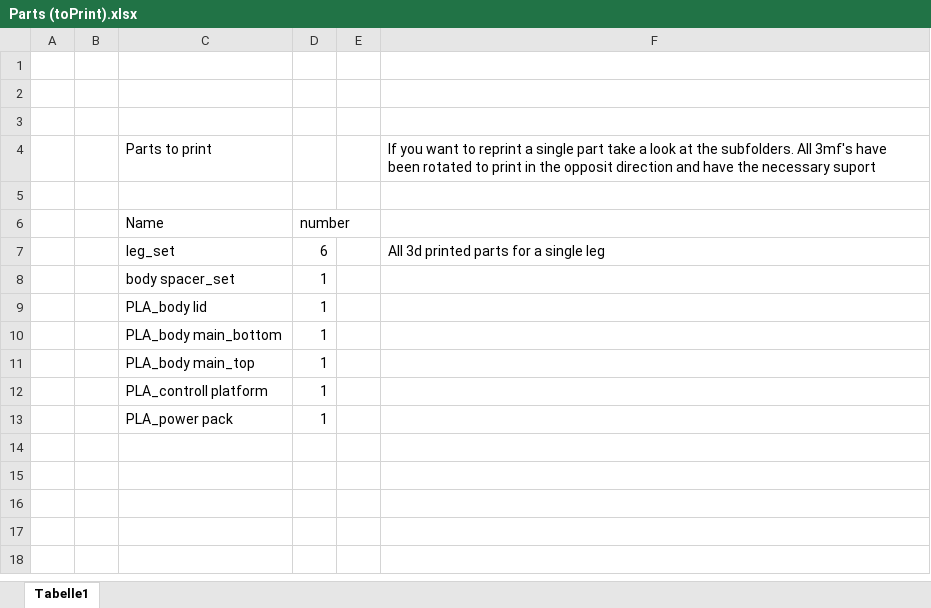
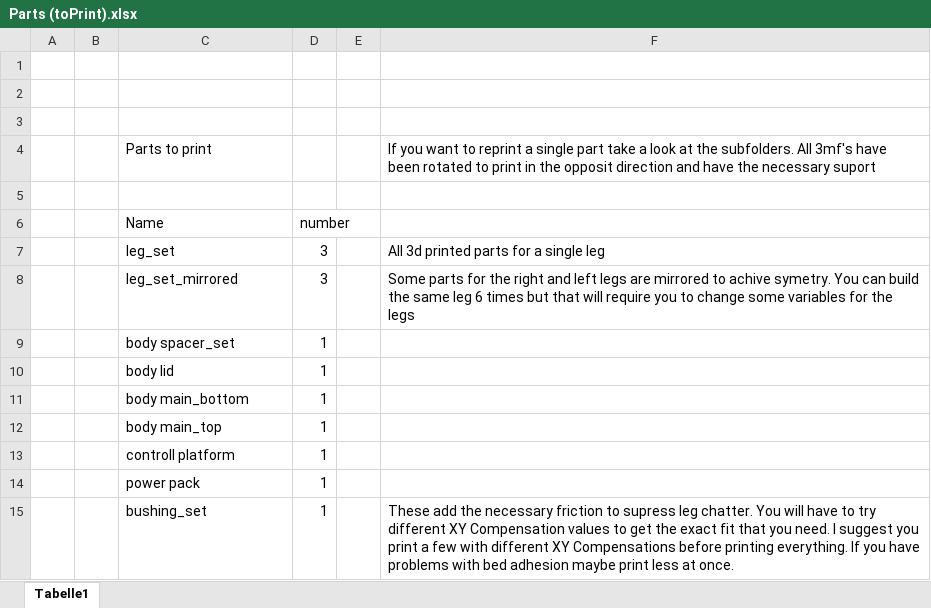
Before and after one commit to Sir-Kuhnhero/Hexapod, an Excel workbook: Parts (toPrint).xlsx, sheet Tabelle1, drawn as a sheet; values as stored, in another font and other column widths than the file's, no borders; addresses are those after the commit; the diff names each change by its address in the sheet, - before the commit and + after, or states it on an @@ line.

```diff
--- a/Parts (toPrint).xlsx (sheet Tabelle1)
+++ b/Parts (toPrint).xlsx (sheet Tabelle1)
-D7: 6
+D7: 3
+row 8:  |  | leg_set_mirrored | 3 |  | Some parts for the right and left legs are mirrored to achive symetry. You can build the same leg 6 times but that will require you to change some variables for the legs
-C10: PLA_body lid
+C10: body lid
-C11: PLA_body main_bottom
+C11: body main_bottom
-C12: PLA_body main_top
+C12: body main_top
-C13: PLA_controll platform
+C13: controll platform
-C14: PLA_power pack
+C14: power pack
+row 15:  |  | bushing_set | 1 |  | These add the necessary friction to supress leg chatter. You will have to try different XY Compensation values to get the exact fit that you need. I suggest you print a few with different XY Compensations before printing everything. If you have problems with bed adhesion maybe print less at once.
```
Also changed, not shown: 17 other files.
